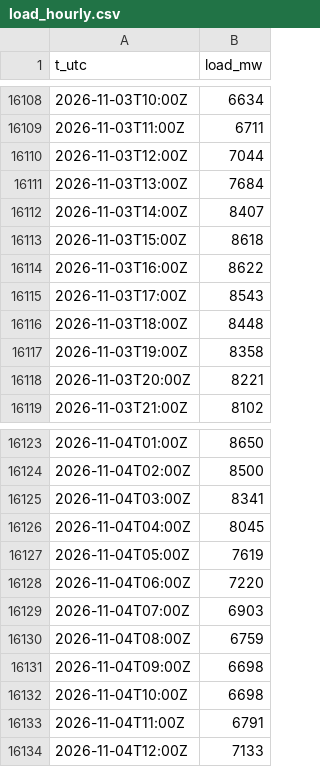
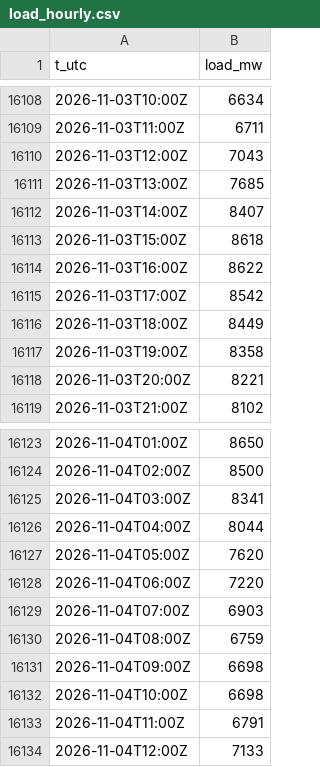
Before and after one commit to warrenboyle/bc-powerflow, a CSV file: docs/load_hourly.csv, drawn as a sheet; only a part is shown, gaps mark what is left out; the diff covers the shown part only.

```diff
--- a/docs/load_hourly.csv
+++ b/docs/load_hourly.csv
@@ -16109,4 +16109,4 @@ t_utc,load_mw
 2026-11-03T11:00Z,6711
-2026-11-03T12:00Z,7044
-2026-11-03T13:00Z,7684
+2026-11-03T12:00Z,7043
+2026-11-03T13:00Z,7685
 2026-11-03T14:00Z,8407
@@ -16114,4 +16114,4 @@ t_utc,load_mw
 2026-11-03T16:00Z,8622
-2026-11-03T17:00Z,8543
-2026-11-03T18:00Z,8448
+2026-11-03T17:00Z,8542
+2026-11-03T18:00Z,8449
 2026-11-03T19:00Z,8358
@@ -16125,4 +16125,4 @@ t_utc,load_mw
 2026-11-04T03:00Z,8341
-2026-11-04T04:00Z,8045
-2026-11-04T05:00Z,7619
+2026-11-04T04:00Z,8044
+2026-11-04T05:00Z,7620
 2026-11-04T06:00Z,7220
```
Also changed, not shown: 72 added rows and 18 edited cells elsewhere in this file, docs/daily_prices.csv, docs/hourly.csv, 3 other files.
